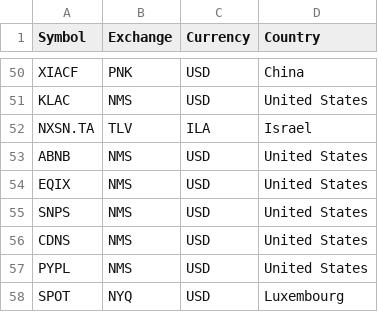
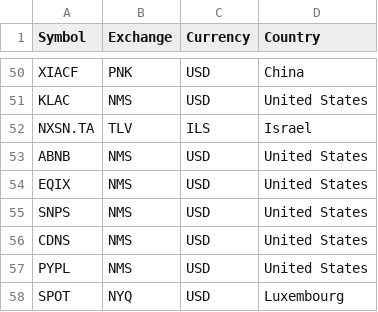
Before and after one commit to erol-berk-iyibozkurt/Learning-Code, a CSV file: Projects/The Influence of AI Boom on Tech Stocks/Background Data/stock_exchange_currency_info.csv, drawn as a sheet; only a part is shown, gaps mark what is left out.

```diff
--- a/Projects/The Influence of AI Boom on Tech Stocks/Background Data/stock_exchange_currency_info.csv
+++ b/Projects/The Influence of AI Boom on Tech Stocks/Background Data/stock_exchange_currency_info.csv
@@ -51,3 +51,3 @@ XIACF,PNK,USD,China
 KLAC,NMS,USD,United States
-NXSN.TA,TLV,ILA,Israel
+NXSN.TA,TLV,ILS,Israel
 ABNB,NMS,USD,United States
```
Also changed, not shown: 3 other files.
